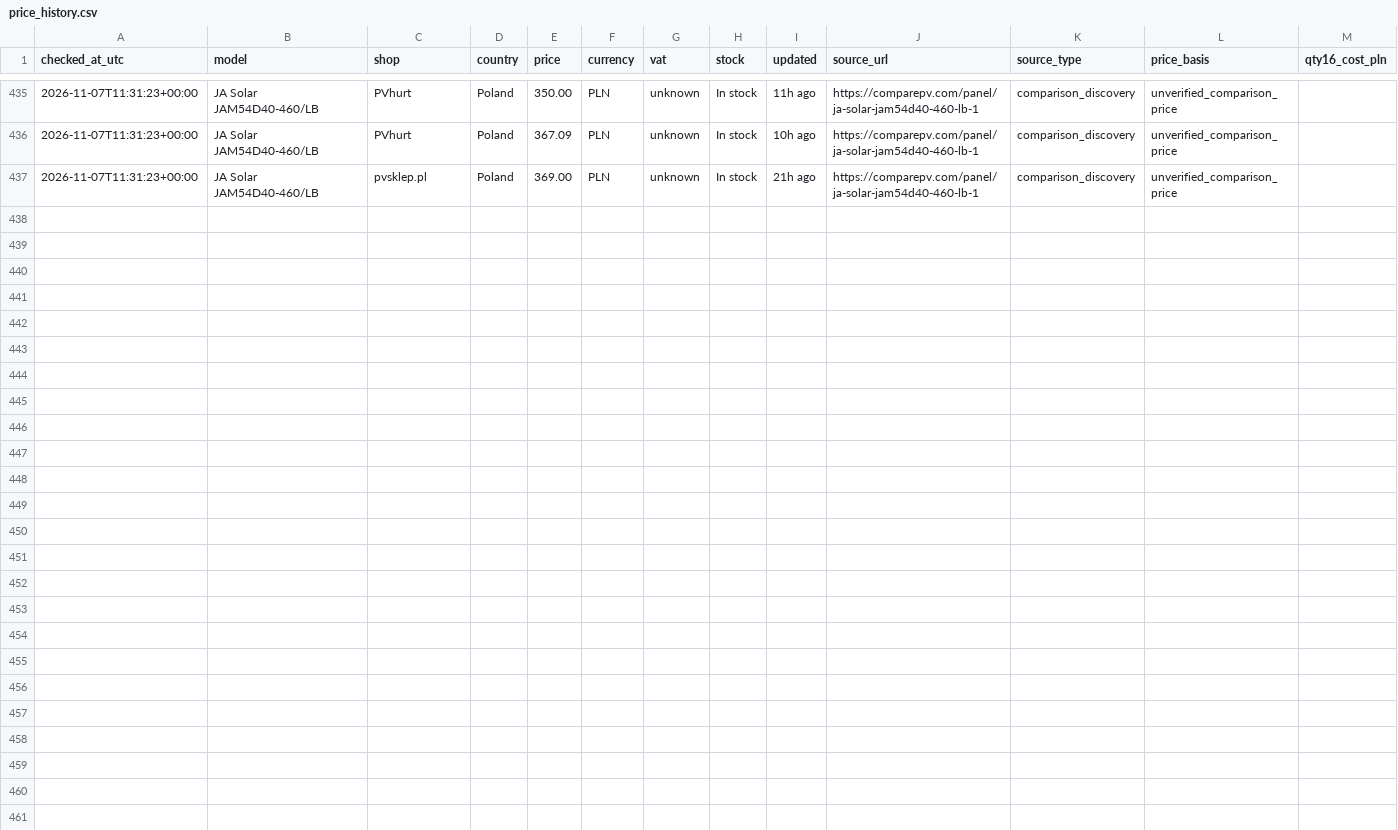
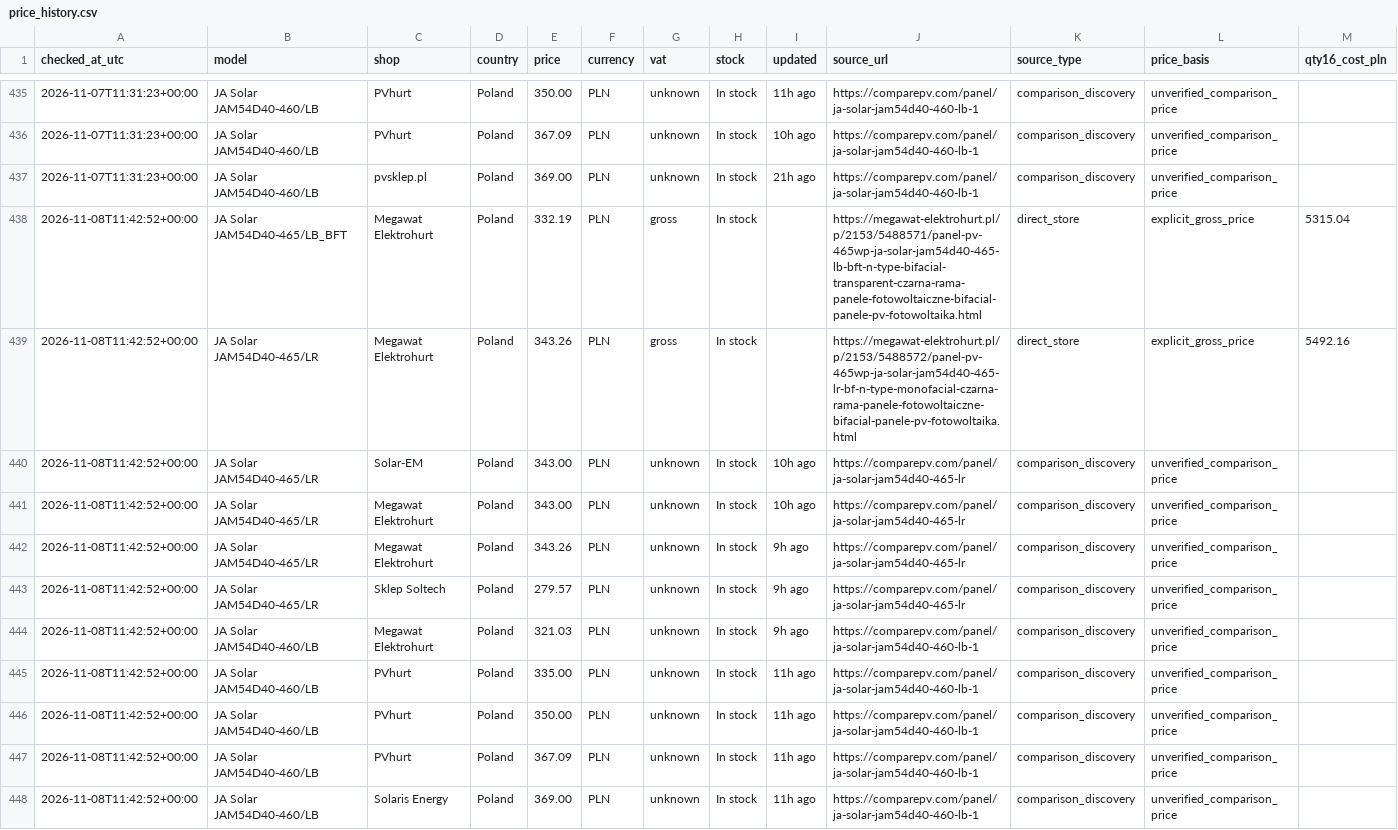
Before and after one commit to blotunga-prog/pv-price-monitor, a CSV file: data/price_history.csv, drawn as a sheet; only a part is shown, gaps mark what is left out; rows hold the shown columns only; the diff names each change by its address in the sheet, - before the commit and + after, or states it on an @@ line.

```diff
--- a/data/price_history.csv
+++ b/data/price_history.csv
+row 438: 2026-11-08T11:42:52+00:00 | JA Solar JAM54D40-465/LB_BFT | Megawat Elektrohurt | Poland | 332.19 | PLN | gross | In stock |  | https://megawat-elektrohurt.pl/p/2153/5488571/panel-pv-465wp-ja-solar-jam54d40-465-lb-bft-n-type-bifacial-transparent-czarna-rama-panele-fotowoltaiczne-bifacial-panele-pv-fotowoltaika.html | direct_store | explicit_gross_price | 5315.04
+row 439: 2026-11-08T11:42:52+00:00 | JA Solar JAM54D40-465/LR | Megawat Elektrohurt | Poland | 343.26 | PLN | gross | In stock |  | https://megawat-elektrohurt.pl/p/2153/5488572/panel-pv-465wp-ja-solar-jam54d40-465-lr-bf-n-type-monofacial-czarna-rama-panele-fotowoltaiczne-bifacial-panele-pv-fotowoltaika.html | direct_store | explicit_gross_price | 5492.16
+row 440: 2026-11-08T11:42:52+00:00 | JA Solar JAM54D40-465/LR | Solar-EM | Poland | 343.00 | PLN | unknown | In stock | 10h ago | https://comparepv.com/panel/ja-solar-jam54d40-465-lr | comparison_discovery | unverified_comparison_price
+row 441: 2026-11-08T11:42:52+00:00 | JA Solar JAM54D40-465/LR | Megawat Elektrohurt | Poland | 343.00 | PLN | unknown | In stock | 10h ago | https://comparepv.com/panel/ja-solar-jam54d40-465-lr | comparison_discovery | unverified_comparison_price
+row 442: 2026-11-08T11:42:52+00:00 | JA Solar JAM54D40-465/LR | Megawat Elektrohurt | Poland | 343.26 | PLN | unknown | In stock | 9h ago | https://comparepv.com/panel/ja-solar-jam54d40-465-lr | comparison_discovery | unverified_comparison_price
+row 443: 2026-11-08T11:42:52+00:00 | JA Solar JAM54D40-465/LR | Sklep Soltech | Poland | 279.57 | PLN | unknown | In stock | 9h ago | https://comparepv.com/panel/ja-solar-jam54d40-465-lr | comparison_discovery | unverified_comparison_price
+row 444: 2026-11-08T11:42:52+00:00 | JA Solar JAM54D40-460/LB | Megawat Elektrohurt | Poland | 321.03 | PLN | unknown | In stock | 9h ago | https://comparepv.com/panel/ja-solar-jam54d40-460-lb-1 | comparison_discovery | unverified_comparison_price
+row 445: 2026-11-08T11:42:52+00:00 | JA Solar JAM54D40-460/LB | PVhurt | Poland | 335.00 | PLN | unknown | In stock | 11h ago | https://comparepv.com/panel/ja-solar-jam54d40-460-lb-1 | comparison_discovery | unverified_comparison_price
+row 446: 2026-11-08T11:42:52+00:00 | JA Solar JAM54D40-460/LB | PVhurt | Poland | 350.00 | PLN | unknown | In stock | 11h ago | https://comparepv.com/panel/ja-solar-jam54d40-460-lb-1 | comparison_discovery | unverified_comparison_price
+row 447: 2026-11-08T11:42:52+00:00 | JA Solar JAM54D40-460/LB | PVhurt | Poland | 367.09 | PLN | unknown | In stock | 11h ago | https://comparepv.com/panel/ja-solar-jam54d40-460-lb-1 | comparison_discovery | unverified_comparison_price
+row 448: 2026-11-08T11:42:52+00:00 | JA Solar JAM54D40-460/LB | Solaris Energy | Poland | 369.00 | PLN | unknown | In stock | 11h ago | https://comparepv.com/panel/ja-solar-jam54d40-460-lb-1 | comparison_discovery | unverified_comparison_price
```
Also changed, not shown: data/prices.csv.
